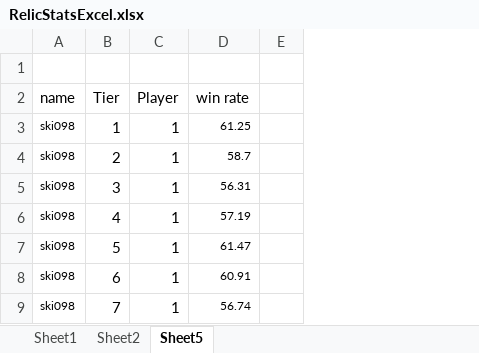
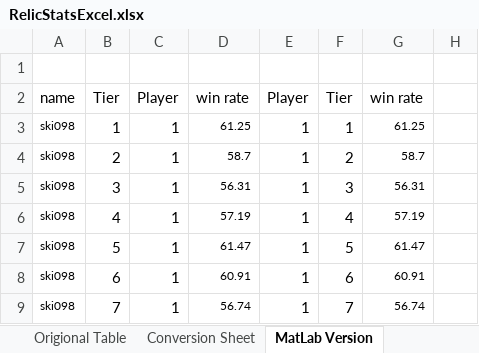
Before and after one commit to Willster419/projectRelicStats, an Excel workbook: RelicStatsExcel.xlsx, sheet MatLab Version, drawn as a sheet; only a part is shown; values as stored, in another font and other column widths than the file's, no borders; the diff names each change by its address in the sheet, - before the commit and + after, or states it on an @@ line.

```diff
--- a/RelicStatsExcel.xlsx (sheet MatLab Version)
+++ b/RelicStatsExcel.xlsx (sheet MatLab Version)
-sheet tab: Sheet1
+sheet tab: Origional Table
-sheet tab: Sheet2
+sheet tab: Conversion Sheet
-sheet tab: Sheet5
+sheet tab: MatLab Version
+column E, rows 2-9: Player | 1 | 1 | 1 | 1 | 1 | 1 | 1
+column F, rows 2-9: Tier | 1 | 2 | 3 | 4 | 5 | 6 | 7
+column G, rows 2-9: win rate | 61.25 | 58.7 | 56.31 | 57.19 | 61.47 | 60.91 | 56.74
```
Also changed, not shown: formulas that keep their value, 9 other files.
